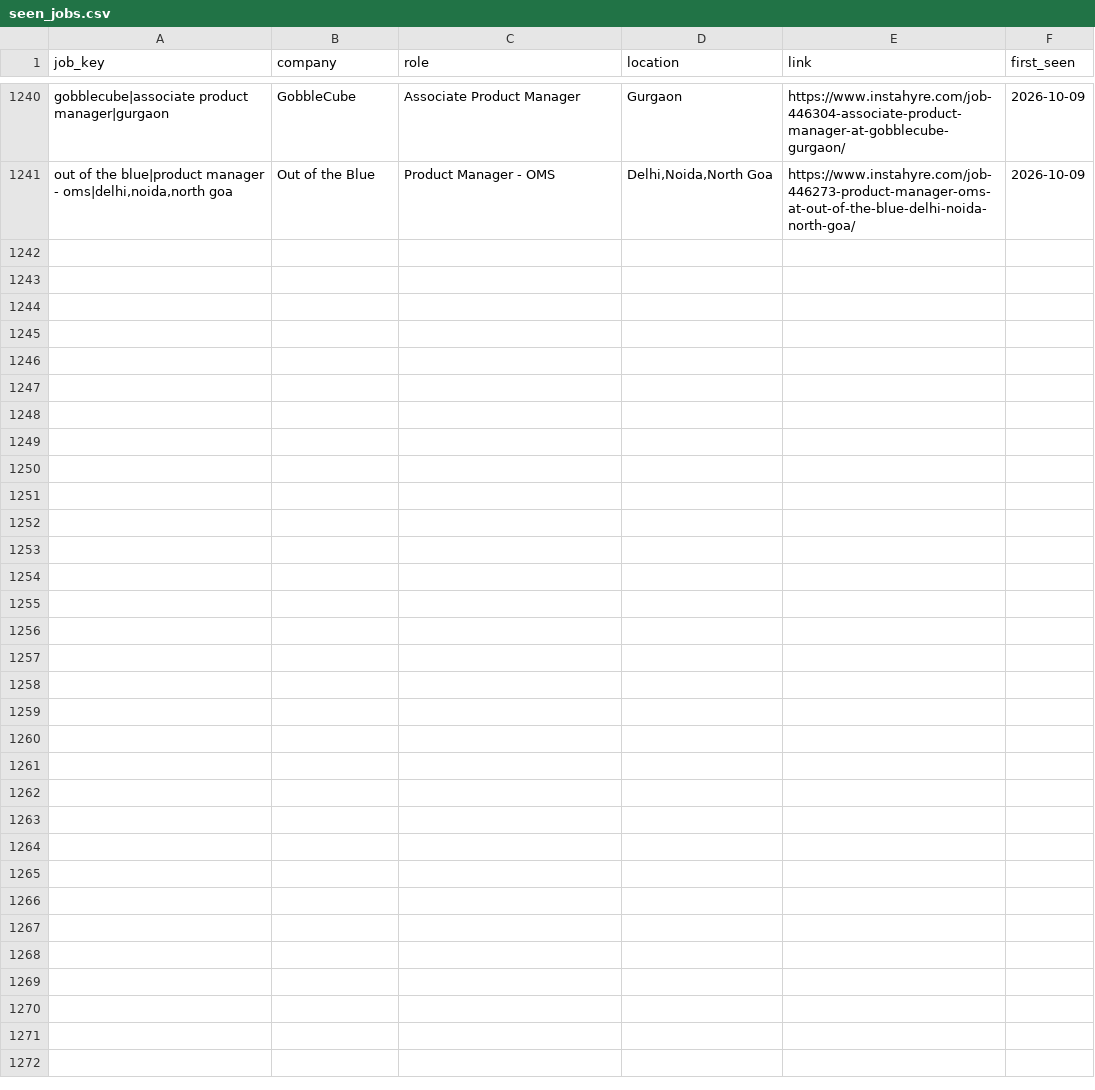
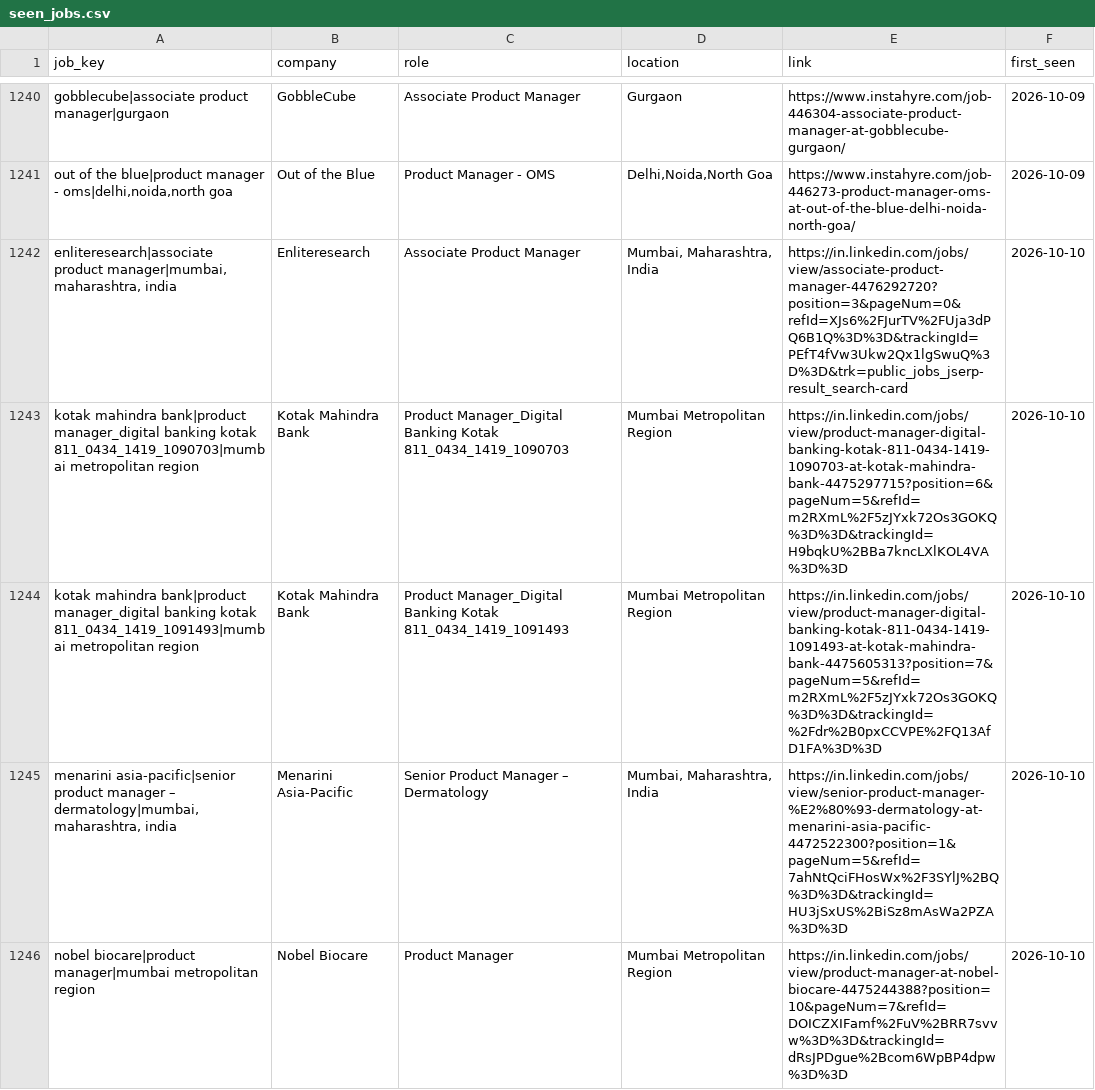
Before and after one commit to yamini1312singh/job-crawler, a CSV file: data/seen_jobs.csv, drawn as a sheet; only a part is shown, gaps mark what is left out; the diff covers the shown part only.

```diff
--- a/data/seen_jobs.csv
+++ b/data/seen_jobs.csv
@@ -1241 +1241,6 @@ gobblecube|associate product manager|gurgaon,GobbleCube,Associate Product Manage
 "out of the blue|product manager - oms|delhi,noida,north goa",Out of the Blue,Product Manager - OMS,"Delhi,Noida,North Goa",https://www.instahyre.com/job-446273-product-manager-oms-at-out-of-the-blue-delhi-noida-north-goa/,2026-10-09
+"enliteresearch|associate product manager|mumbai, maharashtra, india",Enliteresearch,Associate Product Manager,"Mumbai, Maharashtra, India",https://in.linkedin.com/jobs/view/associate-product-manager-4476292720?position=3&pageNum=0&refId=XJs6%2FJurTV%2FUja3dPQ6B1Q%3D%3D&trackingId=PEfT4fVw3Ukw2Qx1lgSwuQ%3D%3D&trk=public_jobs_jserp-result_search-card,2026-10-10
+kotak mahindra bank|product manager_digital banking kotak 811_0434_1419_1090703|mumbai metropolitan region,Kotak Mahindra Bank,Product Manager_Digital Banking Kotak 811_0434_1419_1090703,Mumbai Metropolitan Region,https://in.linkedin.com/jobs/view/product-manager-digital-banking-kotak-811-0434-1419-1090703-at-kotak-mahindra-bank-4475297715?position=6&pageNum=5&refId=m2RXmL%2F5zJYxk72Os3GOKQ%3D%3D&trackingId=H9bqkU%2BBa7kncLXlKOL4VA%3D%3D,2026-10-10
+kotak mahindra bank|product manager_digital banking kotak 811_0434_1419_1091493|mumbai metropolitan region,Kotak Mahindra Bank,Product Manager_Digital Banking Kotak 811_0434_1419_1091493,Mumbai Metropolitan Region,https://in.linkedin.com/jobs/view/product-manager-digital-banking-kotak-811-0434-1419-1091493-at-kotak-mahindra-bank-4475605313?position=7&pageNum=5&refId=m2RXmL%2F5zJYxk72Os3GOKQ%3D%3D&trackingId=%2Fdr%2B0pxCCVPE%2FQ13AfD1FA%3D%3D,2026-10-10
+"menarini asia-pacific|senior product manager – dermatology|mumbai, maharashtra, india",Menarini Asia-Pacific,Senior Product Manager – Dermatology,"Mumbai, Maharashtra, India",https://in.linkedin.com/jobs/view/senior-product-manager-%E2%80%93-dermatology-at-menarini-asia-pacific-4472522300?position=1&pageNum=5&refId=7ahNtQciFHosWx%2F3SYlJ%2BQ%3D%3D&trackingId=HU3jSxUS%2BiSz8mAsWa2PZA%3D%3D,2026-10-10
+nobel biocare|product manager|mumbai metropolitan region,Nobel Biocare,Product Manager,Mumbai Metropolitan Region,https://in.linkedin.com/jobs/view/product-manager-at-nobel-biocare-4475244388?position=10&pageNum=7&refId=DOICZXIFamf%2FuV%2BRR7svvw%3D%3D&trackingId=dRsJPDgue%2Bcom6WpBP4dpw%3D%3D,2026-10-10
```
Also changed, not shown: 5 added rows elsewhere in this file, data/jobs.csv, 1 other file.
